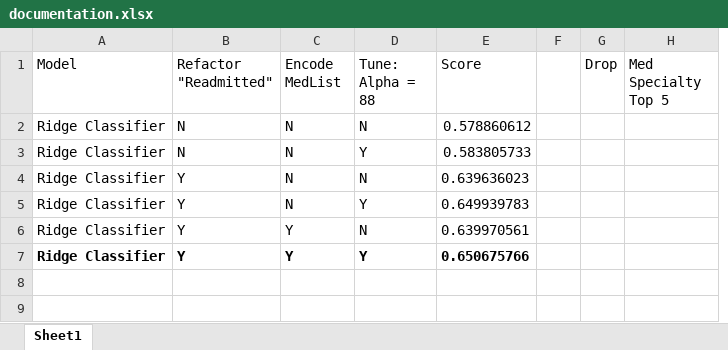
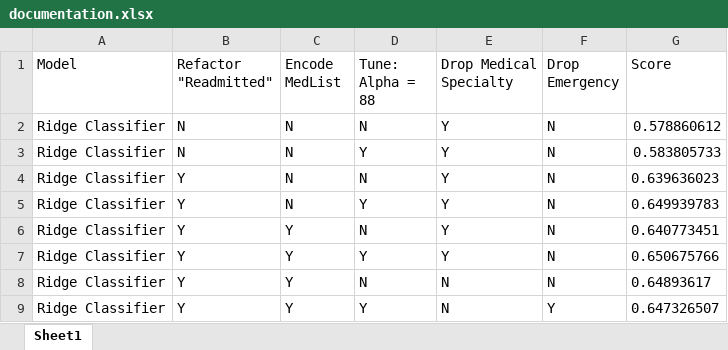
Before and after one commit to crchitwood/DiabetesCapstone, an Excel workbook: ML Documentation/documentation.xlsx, sheet Sheet1, drawn as a sheet; values as stored, in another font and other column widths than the file's, no borders; removed rows and columns are numbered as before the commit, all else as after; the diff names each change by its address in the sheet, - before the commit and + after, or states it on an @@ line.

Commit message:
update ml documentation ridge classifier

```diff
--- a/ML Documentation/documentation.xlsx (sheet Sheet1)
+++ b/ML Documentation/documentation.xlsx (sheet Sheet1)
+column E (Drop Medical Specialty), rows 2-7: all Y
+column F (Drop Emergency), rows 2-7: all N
-column F, empty
-column G (Drop), empty
-column H (Med Specialty Top 5), empty
-G6 (Score): 0.639970561
+G6 (Score): 0.640773451
-A7:D7 bold: on
+A7:D7 bold: off
-G7 bold: on
+G7 bold: off
+row 8: Ridge Classifier | Y | Y | N | N | N | 0.64893617
+row 9: Ridge Classifier | Y | Y | Y | N | Y | 0.647326507
```
